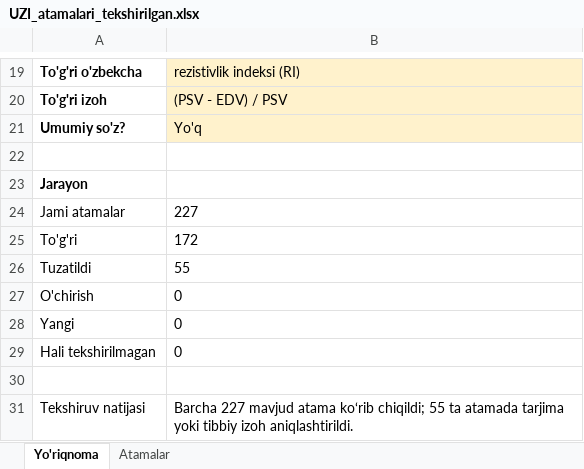
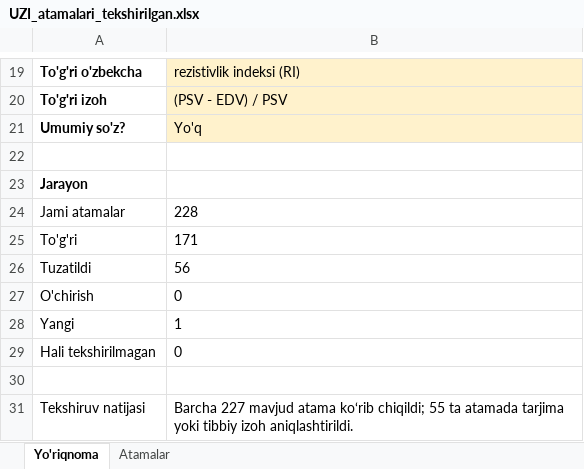
Before and after one commit to botanikjon-droid/dual-sub-replay, an Excel workbook: docs/glossary/UZI_atamalari_tekshirilgan.xlsx, sheet Yo'riqnoma, drawn as a sheet; only a part is shown, gaps mark what is left out; values as stored, in another font and other column widths than the file's, no borders; the diff names each change by its address in the sheet, - before the commit and + after, or states it on an @@ line.

```diff
--- a/docs/glossary/UZI_atamalari_tekshirilgan.xlsx (sheet Yo'riqnoma)
+++ b/docs/glossary/UZI_atamalari_tekshirilgan.xlsx (sheet Yo'riqnoma)
-B24: 227
+B24: 228
-B25: 172
+B25: 171
-B26: 55
+B26: 56
-B28: 0
+B28: 1
```
Also changed, not shown: sheet Atamalar, 6 other files.
